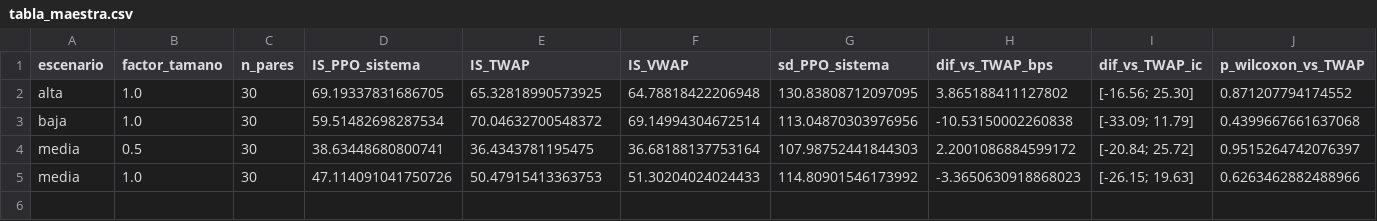
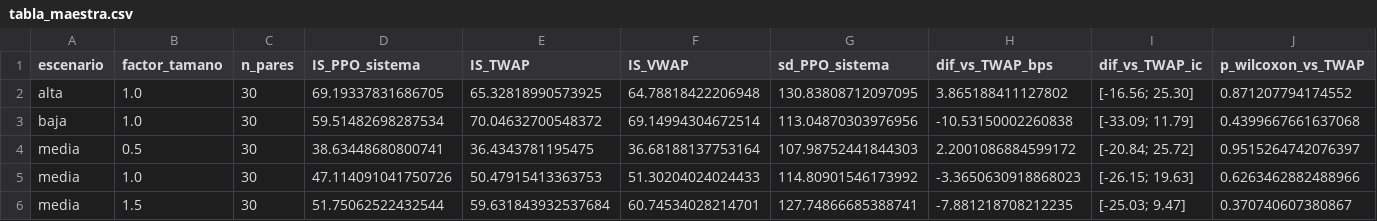
Before and after one commit to Vatelfil/slippage, a CSV file: data/analysis/3_2_2/tabla_maestra.csv, drawn as a sheet; only a part is shown; rows hold the shown columns only; the diff names each change by its address in the sheet, - before the commit and + after, or states it on an @@ line.

```diff
--- a/data/analysis/3_2_2/tabla_maestra.csv
+++ b/data/analysis/3_2_2/tabla_maestra.csv
+row 6: media | 1.5 | 30 | 51.75062522432544 | 59.631843932537684 | 60.74534028214701 | 127.74866685388741 | -7.881218708212235 | [-25.03; 9.47] | 0.370740607380867
```
Also changed, not shown: data/analysis/3_2_2/agregados_por_escenario.csv, data/analysis/3_2_2/tabla_tamanos.csv, 23 other files.
